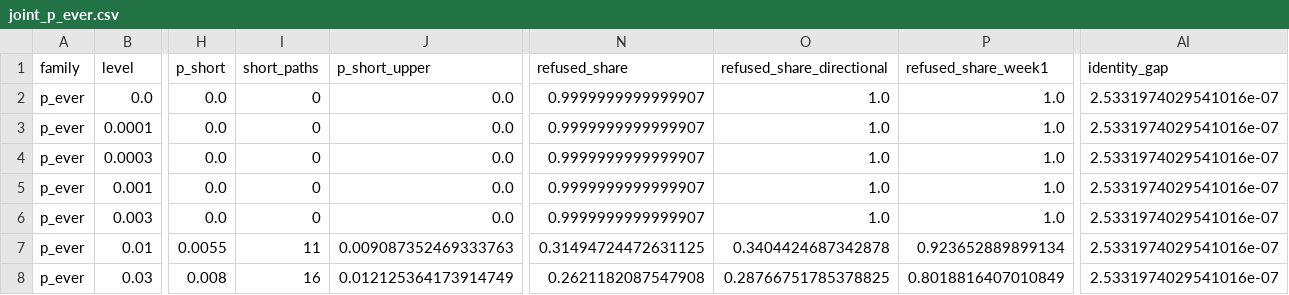
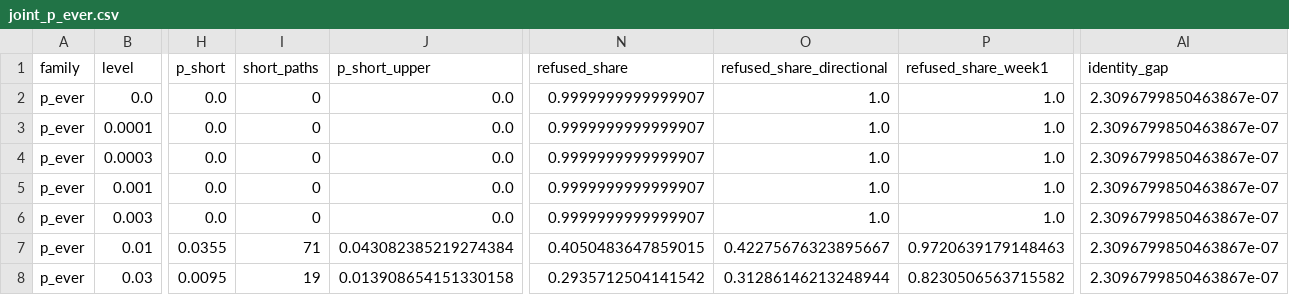
Before and after one commit to 0xjevons/monkeytrading, a CSV file: research/cap-calibration/results/joint_p_ever.csv, drawn as a sheet; only a part is shown, gaps mark what is left out; the diff covers the shown part only; the diff names each change by its address in the sheet, - before the commit and + after, or states it on an @@ line.

```diff
--- a/research/cap-calibration/results/joint_p_ever.csv
+++ b/research/cap-calibration/results/joint_p_ever.csv
-AI2:AI8 (identity_gap): 2.5331974029541016e-07
+AI2:AI8 (identity_gap): 2.3096799850463867e-07
-H7 (p_short): 0.0055
+H7 (p_short): 0.0355
-I7 (short_paths): 11
+I7 (short_paths): 71
-J7 (p_short_upper): 0.009087352469333763
+J7 (p_short_upper): 0.043082385219274384
-N7 (refused_share): 0.31494724472631125
+N7 (refused_share): 0.4050483647859015
-O7 (refused_share_directional): 0.3404424687342878
+O7 (refused_share_directional): 0.42275676323895667
-P7 (refused_share_week1): 0.923652889899134
+P7 (refused_share_week1): 0.9720639179148463
-H8 (p_short): 0.008
+H8 (p_short): 0.0095
-I8 (short_paths): 16
+I8 (short_paths): 19
-J8 (p_short_upper): 0.012125364173914749
+J8 (p_short_upper): 0.013908654151330158
-N8 (refused_share): 0.2621182087547908
+N8 (refused_share): 0.2935712504141542
-O8 (refused_share_directional): 0.28766751785378825
+O8 (refused_share_directional): 0.31286146213248944
-P8 (refused_share_week1): 0.8018816407010849
+P8 (refused_share_week1): 0.8230506563715582
```
Also changed, not shown: 117 edited cells elsewhere in this file, research/cap-calibration/results/joint_p_short.csv, research/cap-calibration/results/joint_total_p_ever.csv, 9 other files.
